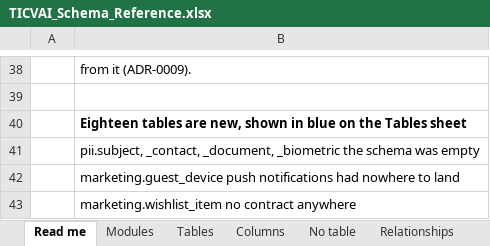
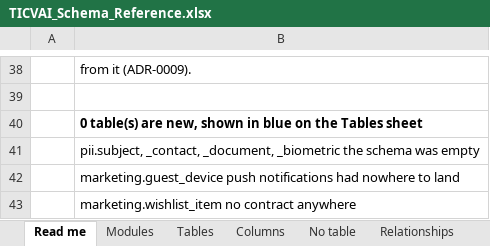
Before and after one commit to Diretide298/Solution_Architecture, an Excel workbook: ticvai/TICVAI_Schema_Reference.xlsx, sheet Read me, drawn as a sheet; only a part is shown, gaps mark what is left out; values as stored, in another font and other column widths than the file's, no borders; the diff names each change by its address in the sheet, - before the commit and + after, or states it on an @@ line.

```diff
--- a/ticvai/TICVAI_Schema_Reference.xlsx (sheet Read me)
+++ b/ticvai/TICVAI_Schema_Reference.xlsx (sheet Read me)
-B40: Eighteen tables are new,…
+B40: 0 table(s) are new,…
```
Also changed, not shown: sheet Columns, sheet Tables, ticvai/handoff/TICVAI_Schema_Reference.xlsx, 4 other files.
